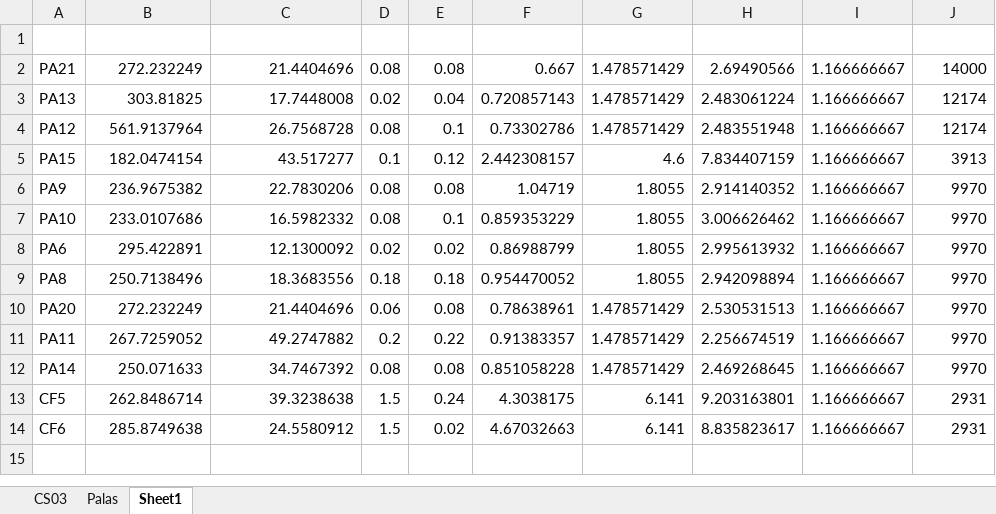
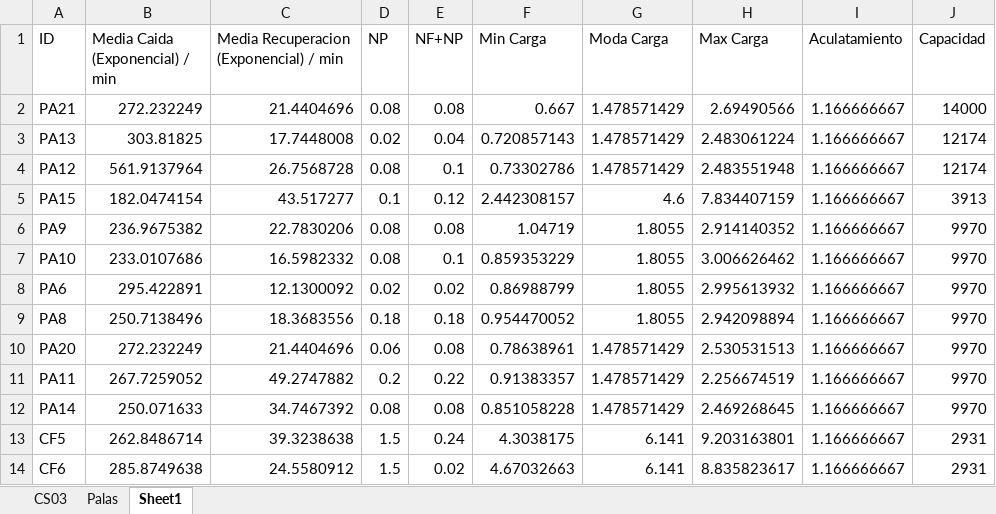
Before and after one commit to dfvial/Collahuasi-Validador-, an Excel workbook: Informacion Palas.xlsx, sheet Sheet1, drawn as a sheet; values as stored, in another font and other column widths than the file's, no borders; the diff names each change by its address in the sheet, - before the commit and + after, or states it on an @@ line.

```diff
--- a/Informacion Palas.xlsx (sheet Sheet1)
+++ b/Informacion Palas.xlsx (sheet Sheet1)
-row 1: (empty)
+row 1: ID | Media Caida (Exponencial) / min | Media Recuperacion (Exponencial) / min | NP | NF+NP | Min Carga | Moda Carga | Max Carga | Aculatamiento | Capacidad
```
Also changed, not shown: sheet Palas, Pitloc.xlsx, 5 other files.
